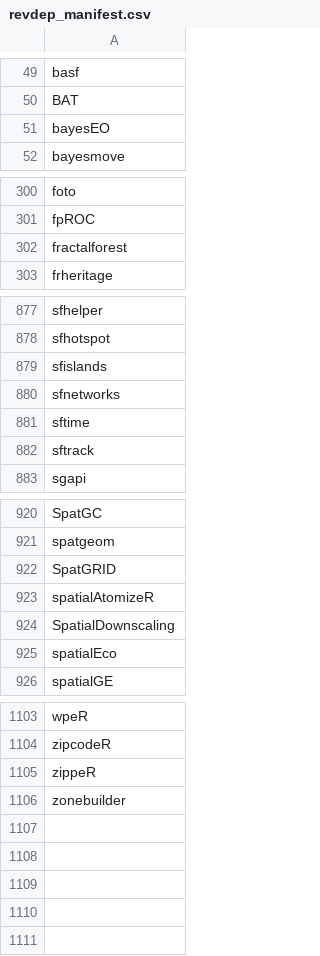
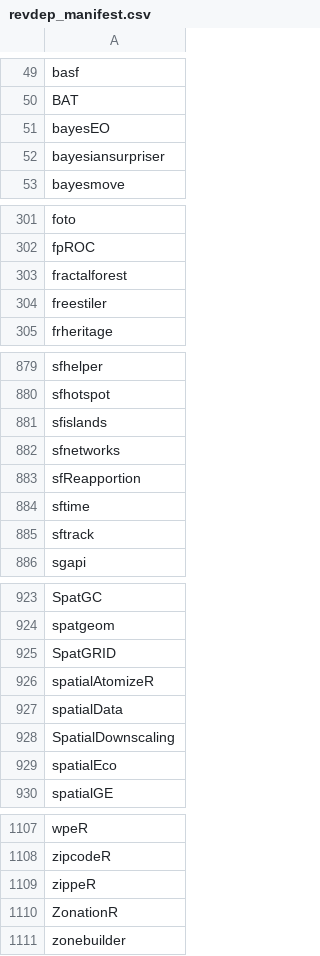
Before and after one commit to mdsumner/gdalcheck, a CSV file: config/revdep_manifest.csv, drawn as a sheet; only a part is shown, gaps mark what is left out; the diff names each change by its address in the sheet, - before the commit and + after, or states it on an @@ line.

```diff
--- a/config/revdep_manifest.csv
+++ b/config/revdep_manifest.csv
+row 52: bayesiansurpriser
+row 304: freestiler
+row 883: sfReapportion
+row 927: spatialData
+row 1110: ZonationR
```
Also changed, not shown: 1 other file.
